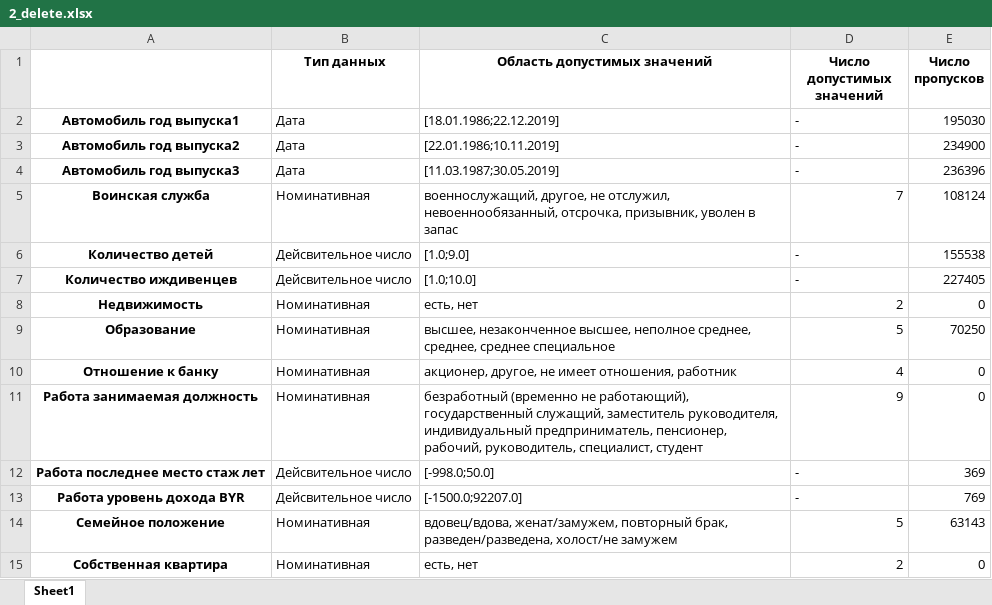
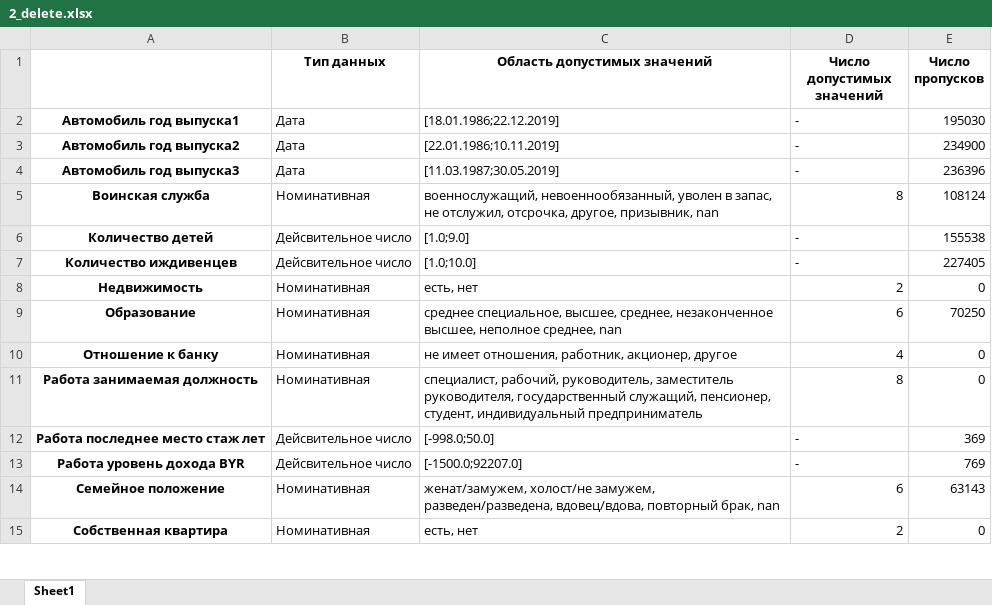
Before and after one commit to Dranikf/diplom_project, an Excel workbook: prog/data_processing/result/describe_predictors/2_delete.xlsx, sheet Sheet1, drawn as a sheet; only a part is shown; values as stored, in another font and other column widths than the file's, no borders; the diff covers the shown part only; the diff names each change by its address in the sheet, - before the commit and + after, or states it on an @@ line.

```diff
--- a/prog/data_processing/result/describe_predictors/2_delete.xlsx (sheet Sheet1)
+++ b/prog/data_processing/result/describe_predictors/2_delete.xlsx (sheet Sheet1)
-C5 (Область допустимых значений): военнослужащий, другое, не отслужил, невоеннообязанный, отсрочка, призывник, уволен в запас
+C5 (Область допустимых значений): военнослужащий, невоеннообязанный, уволен в запас, не отслужил, отсрочка, другое, призывник, nan
-D5 (Число допустимых значений): 7
+D5 (Число допустимых значений): 8
-C9 (Область допустимых значений): высшее, незаконченное высшее, неполное среднее, среднее, среднее специальное
+C9 (Область допустимых значений): среднее специальное, высшее, среднее, незаконченное высшее, неполное среднее, nan
-D9 (Число допустимых значений): 5
+D9 (Число допустимых значений): 6
-C10 (Область допустимых значений): акционер, другое, не имеет отношения, работник
+C10 (Область допустимых значений): не имеет отношения, работник, акционер, другое
-C11 (Область допустимых значений): безработный (временно не работающий), государственный служащий, заместитель руководителя, индивидуальный предприниматель, пенсионер, рабочий, руководитель, специалист, студент
+C11 (Область допустимых значений): специалист, рабочий, руководитель, заместитель руководителя, государственный служащий, пенсионер, студент, индивидуальный предприниматель
-D11 (Число допустимых значений): 9
+D11 (Число допустимых значений): 8
-C14 (Область допустимых значений): вдовец/вдова, женат/замужем, повторный брак, разведен/разведена, холост/не замужем
+C14 (Область допустимых значений): женат/замужем, холост/не замужем, разведен/разведена, вдовец/вдова, повторный брак, nan
-D14 (Число допустимых значений): 5
+D14 (Число допустимых значений): 6
```
Also changed, not shown: 1 added row and 16 edited cells elsewhere in this sheet, prog/data_processing/result/classify_abby/1.xlsx, prog/data_processing/result/classify_abby/2.xlsx, 9 other files.
